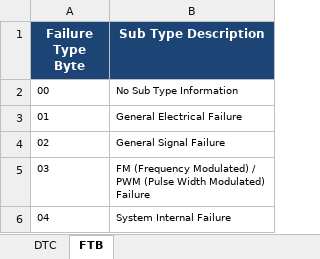
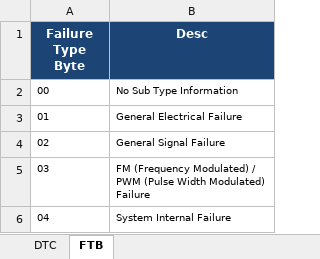
Before and after one commit to MatthiasSchorpp/TechRule, an Excel workbook: DTCTranslate.xlsx, sheet FTB, drawn as a sheet; only a part is shown; values as stored, in another font and other column widths than the file's, no borders; the diff names each change by its address in the sheet, - before the commit and + after, or states it on an @@ line.

Commit message:
Add files via upload

```diff
--- a/DTCTranslate.xlsx (sheet FTB)
+++ b/DTCTranslate.xlsx (sheet FTB)
-B1: Sub Type Description
+B1: Desc
```
Also changed, not shown: sheet DTC, formulas that keep their value.
